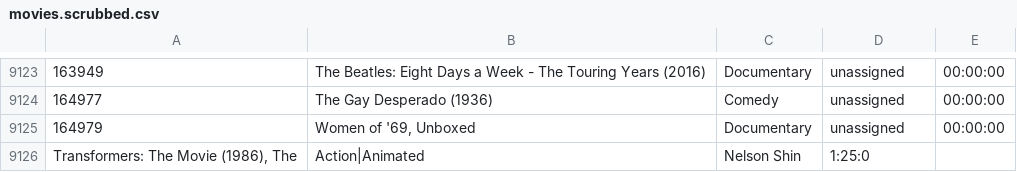
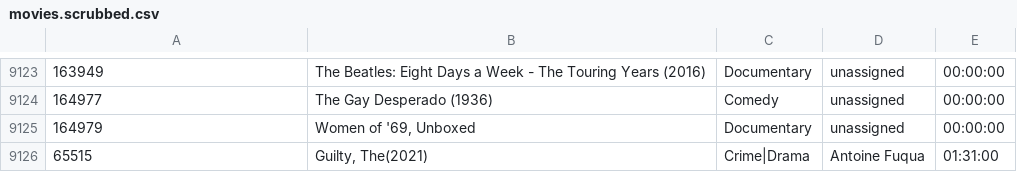
Before and after one commit to ehinners/TicketSystemSearch, a CSV file: movies.scrubbed.csv, drawn as a sheet; only a part is shown, gaps mark what is left out; removed rows and columns are numbered as before the commit, all else as after; the diff names each change by its address in the sheet, - before the commit and + after, or states it on an @@ line.

```diff
--- a/movies.scrubbed.csv
+++ b/movies.scrubbed.csv
-row 9126: Transformers: The Movie (1986), The | Action|Animated | Nelson Shin | 1:25:0
+row 9126: 65515 | Guilty, The(2021) | Crime|Drama | Antoine Fuqua | 01:31:00
```
Also changed, not shown: 2 other files.
